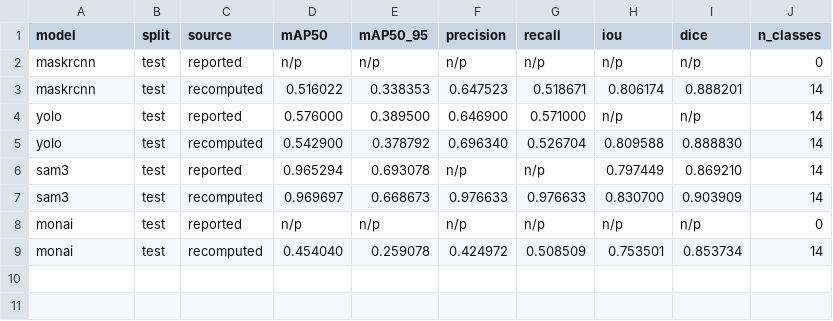
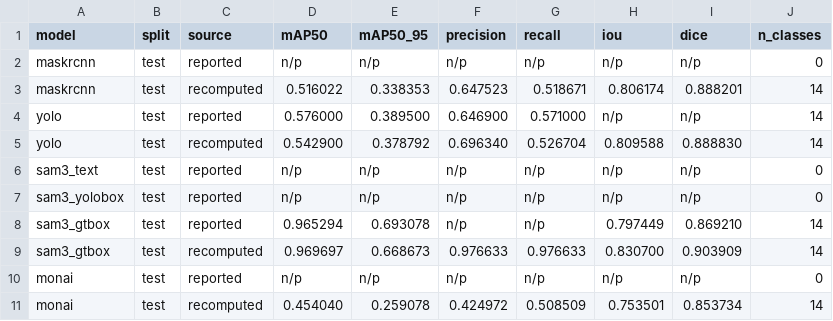
Before and after one commit to thefireholder/Transoral-Resection-CV-Validity, a CSV file: data/metrics_aggregate.csv, drawn as a sheet.

```diff
--- a/data/metrics_aggregate.csv
+++ b/data/metrics_aggregate.csv
@@ -5,4 +5,6 @@ yolo,test,reported,0.576000,0.389500,0.646900,0.571000,n/p,n/p,14
 yolo,test,recomputed,0.542900,0.378792,0.696340,0.526704,0.809588,0.888830,14
-sam3,test,reported,0.965294,0.693078,n/p,n/p,0.797449,0.869210,14
-sam3,test,recomputed,0.969697,0.668673,0.976633,0.976633,0.830700,0.903909,14
+sam3_text,test,reported,n/p,n/p,n/p,n/p,n/p,n/p,0
+sam3_yolobox,test,reported,n/p,n/p,n/p,n/p,n/p,n/p,0
+sam3_gtbox,test,reported,0.965294,0.693078,n/p,n/p,0.797449,0.869210,14
+sam3_gtbox,test,recomputed,0.969697,0.668673,0.976633,0.976633,0.830700,0.903909,14
 monai,test,reported,n/p,n/p,n/p,n/p,n/p,n/p,0
```
Also changed, not shown: data/metrics_per_class.csv, figures/fig3_map_table.csv, 39 other files.
